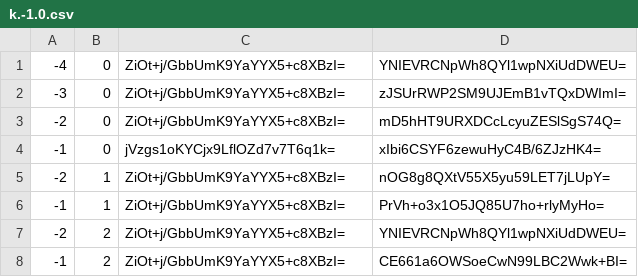
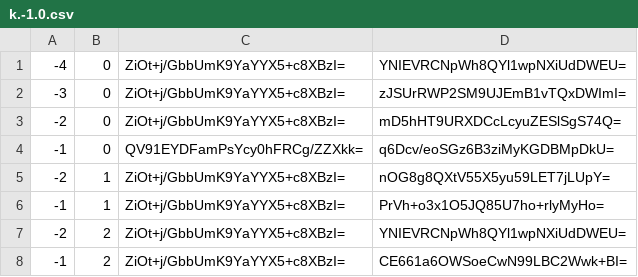
Before and after one commit to counterfitninja/chilled-nether, a CSV file: tiles/zoom.-1/metadata/k.-1.0.csv, drawn as a sheet.

```diff
--- a/tiles/zoom.-1/metadata/k.-1.0.csv
+++ b/tiles/zoom.-1/metadata/k.-1.0.csv
@@ -3,3 +3,3 @@
 -2,0,ZiOt+j/GbbUmK9YaYYX5+c8XBzI=,mD5hHT9URXDCcLcyuZESlSgS74Q=
--1,0,jVzgs1oKYCjx9LflOZd7v7T6q1k=,xIbi6CSYF6zewuHyC4B/6ZJzHK4=
+-1,0,QV91EYDFamPsYcy0hFRCg/ZZXkk=,q6Dcv/eoSGz6B3ziMyKGDBMpDkU=
 -2,1,ZiOt+j/GbbUmK9YaYYX5+c8XBzI=,nOG8g8QXtV55X5yu59LET7jLUpY=
```
Also changed, not shown: tiles/zoom.-1/metadata/k.-1.-1.csv, tiles/zoom.-1/metadata/k.0.-1.csv, 33 other files.
